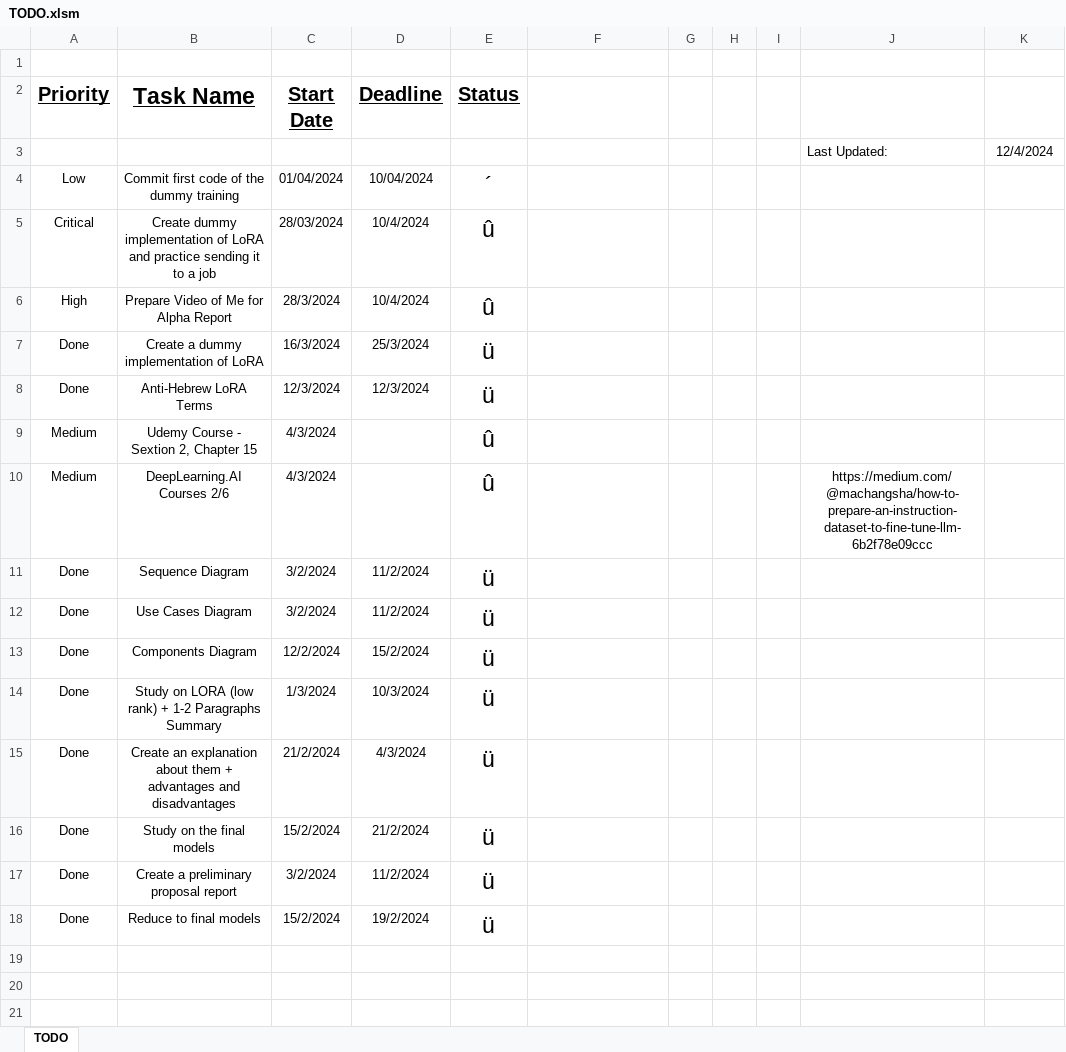
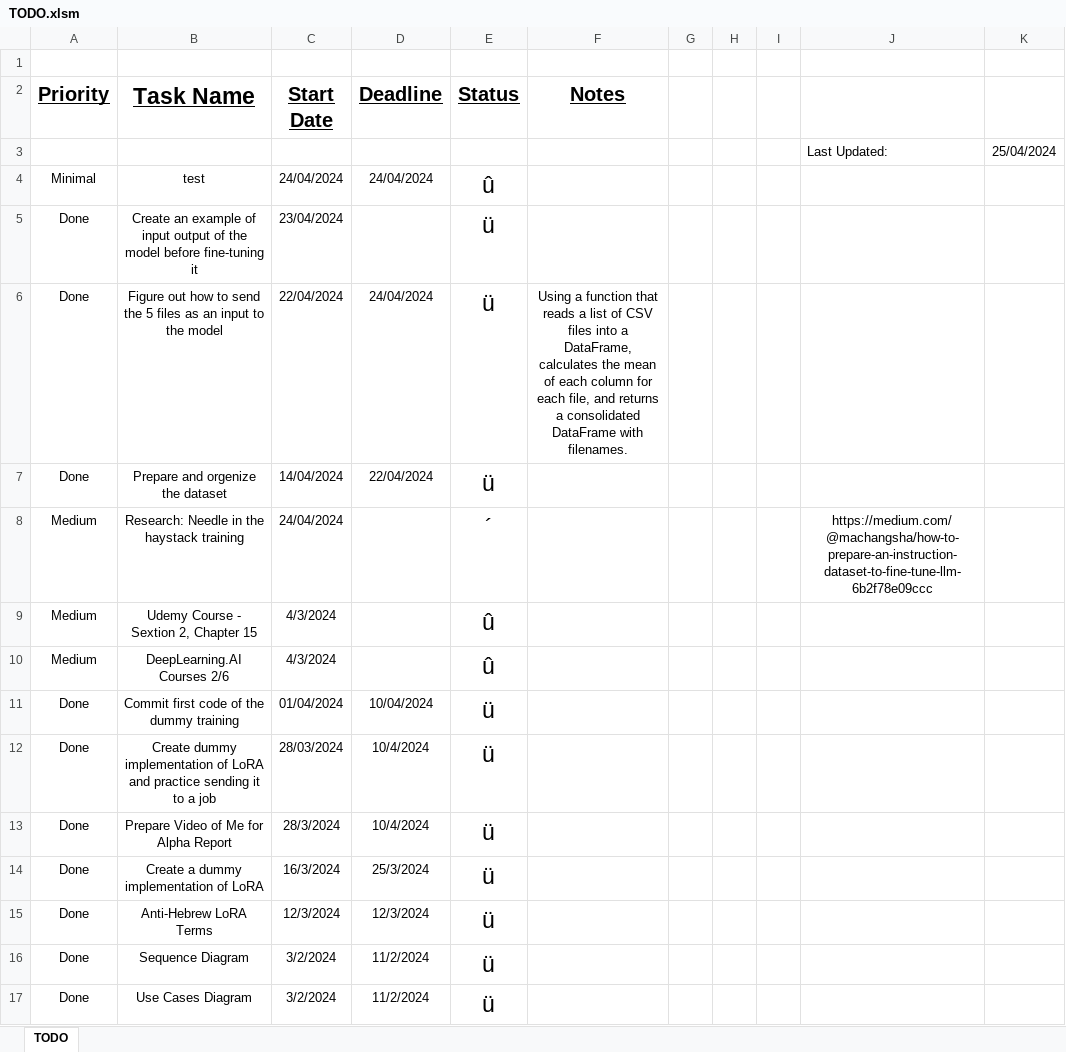
Before and after one commit to LidorPrototype/Analyzing-Simulations-Data-using-Prompt-Engineering, an Excel workbook: TODO.xlsm, sheet TODO, drawn as a sheet; only a part is shown; the shorter side is filled out with more unchanged rows; values as stored, in another font and other column widths than the file's, no borders; charts and pictures and conditional formats not drawn; removed rows and columns are numbered as before the commit, all else as after; the diff names each change by its address in the sheet, - before the commit and + after, or states it on an @@ line.

Commit message:
Before training example

```diff
--- a/TODO.xlsm (sheet TODO)
+++ b/TODO.xlsm (sheet TODO)
-F2: (empty)
+F2: Notes
-K3: 12/4/2024
+K3: 25/04/2024
+row 4: Minimal | test | 24/04/2024 | 24/04/2024 | û
+row 5: Done | Create an example of input output of the model before fine-tuning it | 23/04/2024 |  | ü
+row 6: Done | Figure out how to send the 5 files as an input to the model | 22/04/2024 | 24/04/2024 | ü | Using a function that reads a list of CSV files into a DataFrame, calculates the mean of each column for each file, and returns a consolidated DataFrame with filenames.
+row 7: Done | Prepare and orgenize the dataset | 14/04/2024 | 22/04/2024 | ü
+row 8: Medium | Research: Needle in the haystack training | 24/04/2024 |  | ´ |  |  |  |  | https://medium.com/@machangsha/how-to-prepare-an-instruction-dataset-to-fine-tune-llm-6b2f78e09ccc
+row 10: Medium | DeepLearning.AI Courses 2/6 | 4/3/2024 |  | û
-A11 (Priority): Low
+A11 (Priority): Done
-E11 (Status): ´
+E11 (Status): ü
-A12 (Priority): Critical
+A12 (Priority): Done
-E12:E13 (Status): û
+E12:E13 (Status): ü
-A13 (Priority): High
+A13 (Priority): Done
-row 10: Medium | DeepLearning.AI Courses 2/6 | 4/3/2024 |  | û |  |  |  |  | https://medium.com/@machangsha/how-to-prepare-an-instruction-dataset-to-fine-tune-llm-6b2f78e09ccc
```
Also changed, not shown: charts or pictures, 4 other files.
